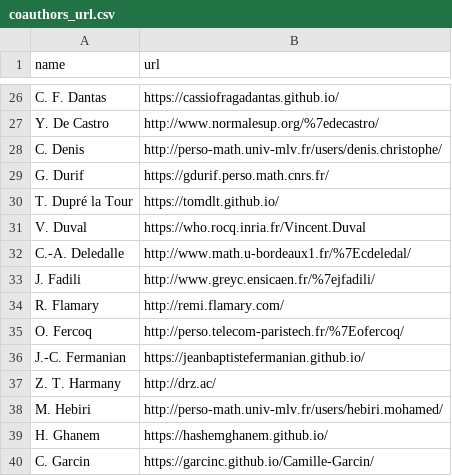
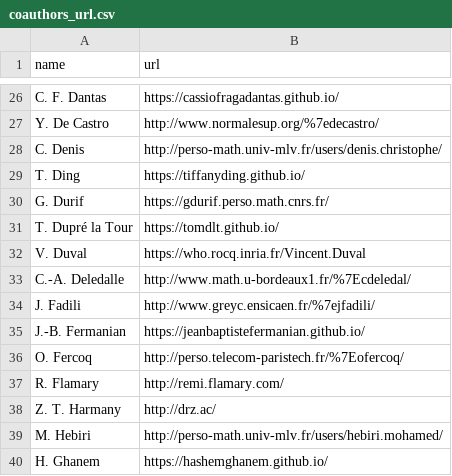
Before and after one commit to josephsalmon/MyWebsite, a CSV file: data/coauthors_url.csv, drawn as a sheet; only a part is shown, gaps mark what is left out; the shorter side is filled out with more unchanged rows.

```diff
--- a/data/coauthors_url.csv
+++ b/data/coauthors_url.csv
@@ -28,2 +28,3 @@ name,url
 "C. Denis","http://perso-math.univ-mlv.fr/users/denis.christophe/"
+"T. Ding","https://tiffanyding.github.io/"
 "G. Durif","https://gdurif.perso.math.cnrs.fr/"
@@ -33,5 +34,5 @@ name,url
 "J. Fadili","http://www.greyc.ensicaen.fr/%7ejfadili/"
+"J.-B. Fermanian", "https://jeanbaptistefermanian.github.io/"
+"O. Fercoq","http://perso.telecom-paristech.fr/%7Eofercoq/"
 "R. Flamary","http://remi.flamary.com/"
-"O. Fercoq","http://perso.telecom-paristech.fr/%7Eofercoq/"
-"J.-C. Fermanian", "https://jeanbaptistefermanian.github.io/"
 "Z. T. Harmany","http://drz.ac/"
```
Also changed, not shown: 21 other files.
